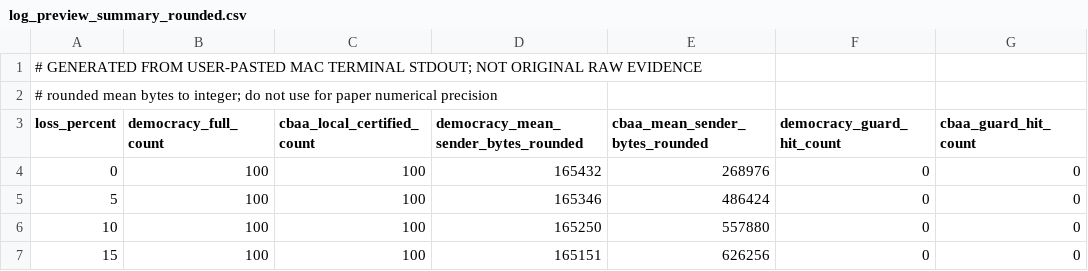
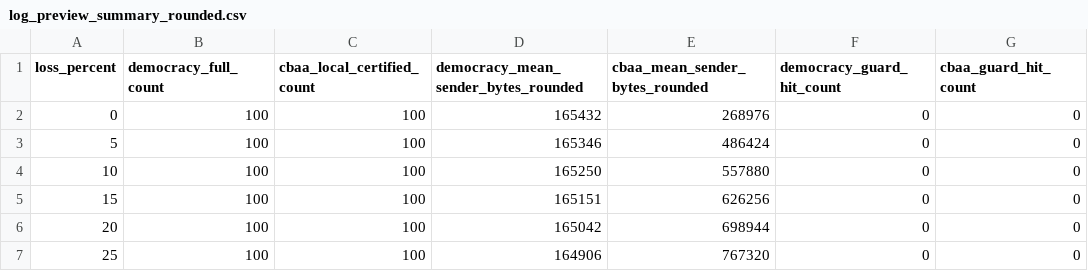
Before and after one commit to andyfu35/Democracy-based-Task-Allocation-in-a-Large-scale-Multi-robot-System, a CSV file: docs/figures/e9e_dense/log_preview_summary_rounded.csv, drawn as a sheet; only a part is shown; the shorter side is filled out with more unchanged rows; the diff names each change by its address in the sheet, - before the commit and + after, or states it on an @@ line.

Commit message:
Make E9E log-derived preview summary CSV directly machine-readable

```diff
--- a/docs/figures/e9e_dense/log_preview_summary_rounded.csv
+++ b/docs/figures/e9e_dense/log_preview_summary_rounded.csv
-row 1: # GENERATED FROM USER-PASTED MAC TERMINAL STDOUT; NOT ORIGINAL RAW EVIDENCE
-row 2: # rounded mean bytes to integer; do not use for paper numerical precision
```
